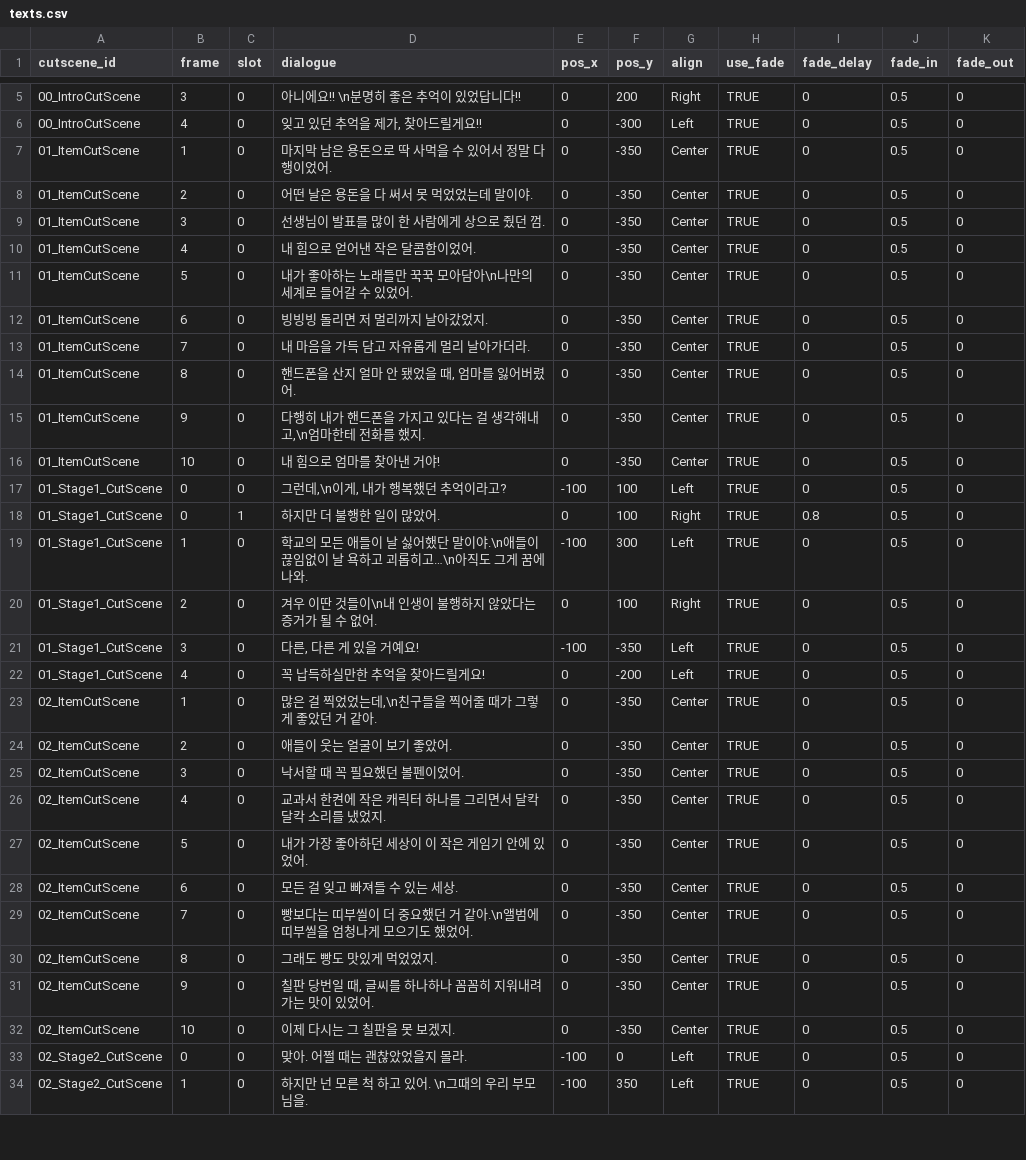
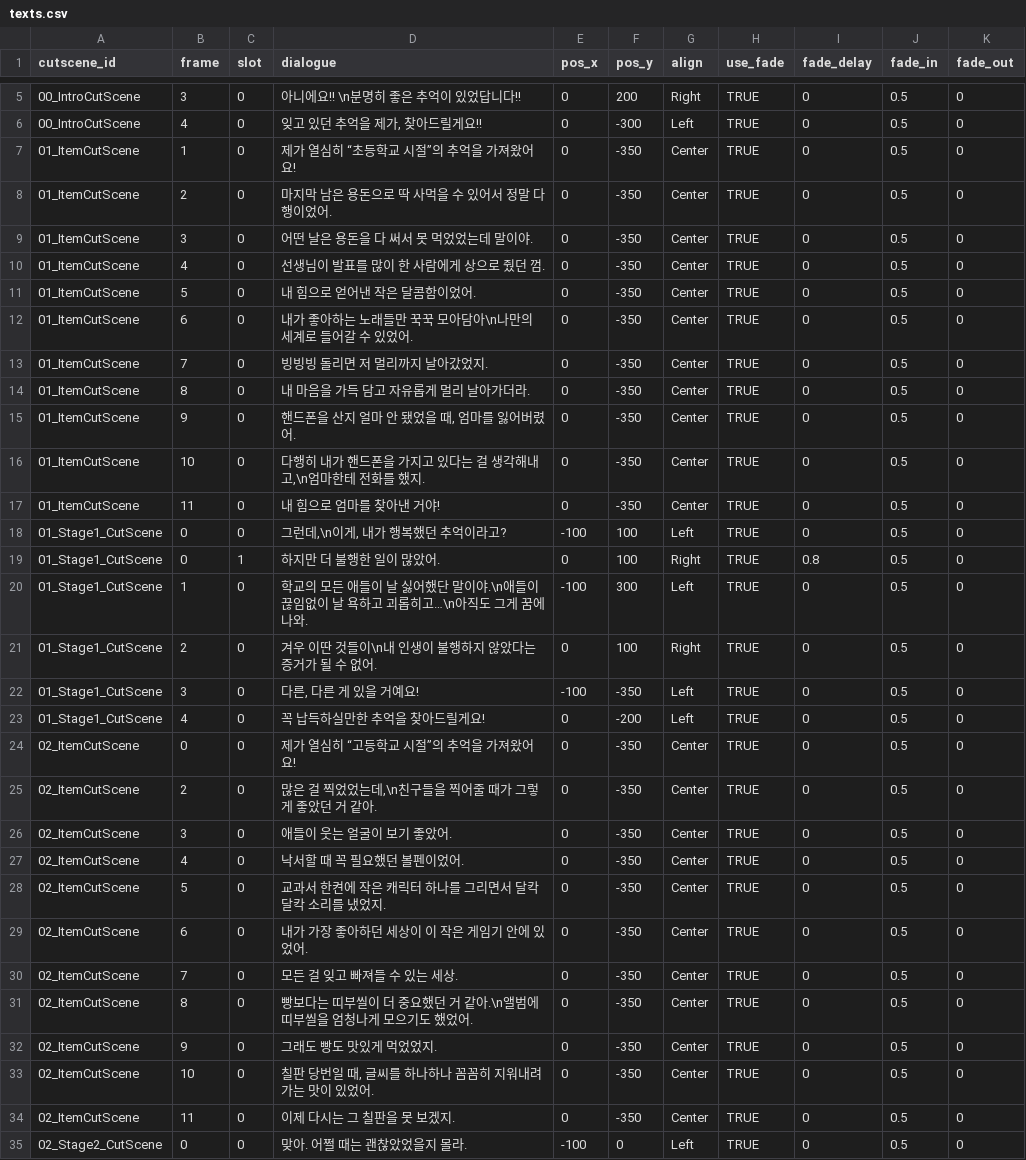
Before and after one commit to lodestar123/INXP_UNIJAM2026, a CSV file: Assets/Datas/CutScene/Csv/texts.csv, drawn as a sheet; only a part is shown, gaps mark what is left out; the shorter side is filled out with more unchanged rows; the diff covers the shown part only.

```diff
--- a/Assets/Datas/CutScene/Csv/texts.csv
+++ b/Assets/Datas/CutScene/Csv/texts.csv
@@ -6,12 +6,13 @@
 00_IntroCutScene,4,0,"잊고 있던 추억을 제가, 찾아드릴게요!!",0,-300,Left,TRUE,0,0.5,0
-01_ItemCutScene,1,0,마지막 남은 용돈으로 딱 사먹을 수 있어서 정말 다행이었어.,0,-350,Center,TRUE,0,0.5,0
-01_ItemCutScene,2,0,어떤 날은 용돈을 다 써서 못 먹었었는데 말이야.,0,-350,Center,TRUE,0,0.5,0
-01_ItemCutScene,3,0,선생님이 발표를 많이 한 사람에게 상으로 줬던 껌.,0,-350,Center,TRUE,0,0.5,0
-01_ItemCutScene,4,0,내 힘으로 얻어낸 작은 달콤함이었어.,0,-350,Center,TRUE,0,0.5,0
-01_ItemCutScene,5,0,내가 좋아하는 노래들만 꾹꾹 모아담아\n나만의 세계로 들어갈 수 있었어.,0,-350,Center,TRUE,0,0.5,0
-01_ItemCutScene,6,0,빙빙빙 돌리면 저 멀리까지 날아갔었지.,0,-350,Center,TRUE,0,0.5,0
-01_ItemCutScene,7,0,내 마음을 가득 담고 자유롭게 멀리 날아가더라.,0,-350,Center,TRUE,0,0.5,0
-01_ItemCutScene,8,0,"핸드폰을 산지 얼마 안 됐었을 때, 엄마를 잃어버렸어.",0,-350,Center,TRUE,0,0.5,0
-01_ItemCutScene,9,0,"다행히 내가 핸드폰을 가지고 있다는 걸 생각해내고,\n엄마한테 전화를 했지.",0,-350,Center,TRUE,0,0.5,0
-01_ItemCutScene,10,0,내 힘으로 엄마를 찾아낸 거야!,0,-350,Center,TRUE,0,0.5,0
+01_ItemCutScene,1,0,"제가 열심히 “초등학교 시절”의 추억을 가져왔어요!",0,-350,Center,TRUE,0,0.5,0
+01_ItemCutScene,2,0,마지막 남은 용돈으로 딱 사먹을 수 있어서 정말 다행이었어.,0,-350,Center,TRUE,0,0.5,0
+01_ItemCutScene,3,0,어떤 날은 용돈을 다 써서 못 먹었었는데 말이야.,0,-350,Center,TRUE,0,0.5,0
+01_ItemCutScene,4,0,선생님이 발표를 많이 한 사람에게 상으로 줬던 껌.,0,-350,Center,TRUE,0,0.5,0
+01_ItemCutScene,5,0,내 힘으로 얻어낸 작은 달콤함이었어.,0,-350,Center,TRUE,0,0.5,0
+01_ItemCutScene,6,0,내가 좋아하는 노래들만 꾹꾹 모아담아\n나만의 세계로 들어갈 수 있었어.,0,-350,Center,TRUE,0,0.5,0
+01_ItemCutScene,7,0,빙빙빙 돌리면 저 멀리까지 날아갔었지.,0,-350,Center,TRUE,0,0.5,0
+01_ItemCutScene,8,0,내 마음을 가득 담고 자유롭게 멀리 날아가더라.,0,-350,Center,TRUE,0,0.5,0
+01_ItemCutScene,9,0,"핸드폰을 산지 얼마 안 됐었을 때, 엄마를 잃어버렸어.",0,-350,Center,TRUE,0,0.5,0
+01_ItemCutScene,10,0,"다행히 내가 핸드폰을 가지고 있다는 걸 생각해내고,\n엄마한테 전화를 했지.",0,-350,Center,TRUE,0,0.5,0
+01_ItemCutScene,11,0,내 힘으로 엄마를 찾아낸 거야!,0,-350,Center,TRUE,0,0.5,0
 01_Stage1_CutScene,0,0,"그런데,\n이게, 내가 행복했던 추억이라고?",-100,100,Left,TRUE,0,0.5,0
@@ -22,12 +23,13 @@
 01_Stage1_CutScene,4,0,꼭 납득하실만한 추억을 찾아드릴게요!,0,-200,Left,TRUE,0,0.5,0
-02_ItemCutScene,1,0,"많은 걸 찍었었는데,\n친구들을 찍어줄 때가 그렇게 좋았던 거 같아.",0,-350,Center,TRUE,0,0.5,0
-02_ItemCutScene,2,0,애들이 웃는 얼굴이 보기 좋았어.,0,-350,Center,TRUE,0,0.5,0
-02_ItemCutScene,3,0,낙서할 때 꼭 필요했던 볼펜이었어.,0,-350,Center,TRUE,0,0.5,0
-02_ItemCutScene,4,0,교과서 한켠에 작은 캐릭터 하나를 그리면서 달칵 달칵 소리를 냈었지.,0,-350,Center,TRUE,0,0.5,0
-02_ItemCutScene,5,0,내가 가장 좋아하던 세상이 이 작은 게임기 안에 있었어.,0,-350,Center,TRUE,0,0.5,0
-02_ItemCutScene,6,0,모든 걸 잊고 빠져들 수 있는 세상.,0,-350,Center,TRUE,0,0.5,0
-02_ItemCutScene,7,0,빵보다는 띠부씰이 더 중요했던 거 같아.\n앨범에 띠부씰을 엄청나게 모으기도 했었어.,0,-350,Center,TRUE,0,0.5,0
-02_ItemCutScene,8,0,그래도 빵도 맛있게 먹었었지.,0,-350,Center,TRUE,0,0.5,0
-02_ItemCutScene,9,0,"칠판 당번일 때, 글씨를 하나하나 꼼꼼히 지워내려가는 맛이 있었어.",0,-350,Center,TRUE,0,0.5,0
-02_ItemCutScene,10,0,이제 다시는 그 칠판을 못 보겠지.,0,-350,Center,TRUE,0,0.5,0
+02_ItemCutScene,0,0,"제가 열심히 “고등학교 시절”의 추억을 가져왔어요!",0,-350,Center,TRUE,0,0.5,0
+02_ItemCutScene,2,0,"많은 걸 찍었었는데,\n친구들을 찍어줄 때가 그렇게 좋았던 거 같아.",0,-350,Center,TRUE,0,0.5,0
+02_ItemCutScene,3,0,애들이 웃는 얼굴이 보기 좋았어.,0,-350,Center,TRUE,0,0.5,0
+02_ItemCutScene,4,0,낙서할 때 꼭 필요했던 볼펜이었어.,0,-350,Center,TRUE,0,0.5,0
+02_ItemCutScene,5,0,교과서 한켠에 작은 캐릭터 하나를 그리면서 달칵 달칵 소리를 냈었지.,0,-350,Center,TRUE,0,0.5,0
+02_ItemCutScene,6,0,내가 가장 좋아하던 세상이 이 작은 게임기 안에 있었어.,0,-350,Center,TRUE,0,0.5,0
+02_ItemCutScene,7,0,모든 걸 잊고 빠져들 수 있는 세상.,0,-350,Center,TRUE,0,0.5,0
+02_ItemCutScene,8,0,빵보다는 띠부씰이 더 중요했던 거 같아.\n앨범에 띠부씰을 엄청나게 모으기도 했었어.,0,-350,Center,TRUE,0,0.5,0
+02_ItemCutScene,9,0,그래도 빵도 맛있게 먹었었지.,0,-350,Center,TRUE,0,0.5,0
+02_ItemCutScene,10,0,"칠판 당번일 때, 글씨를 하나하나 꼼꼼히 지워내려가는 맛이 있었어.",0,-350,Center,TRUE,0,0.5,0
+02_ItemCutScene,11,0,이제 다시는 그 칠판을 못 보겠지.,0,-350,Center,TRUE,0,0.5,0
 02_Stage2_CutScene,0,0,맞아. 어쩔 때는 괜찮았었을지 몰라.,-100,0,Left,TRUE,0,0.5,0
```
Also changed, not shown: 2 added rows and 17 edited cells elsewhere in this file, Assets/Datas/CutScene/Csv/frames.csv, Assets/Datas/CutScene/Csv/move_images.csv, 9 other files.
